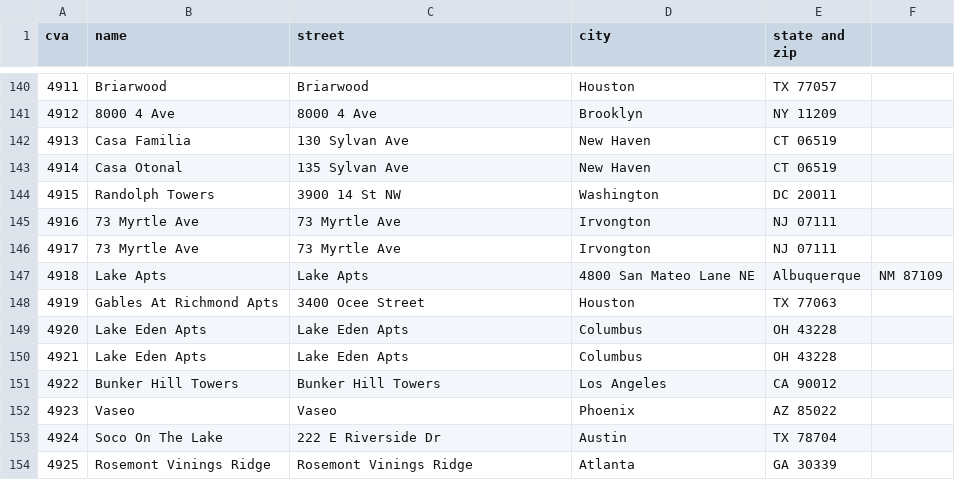
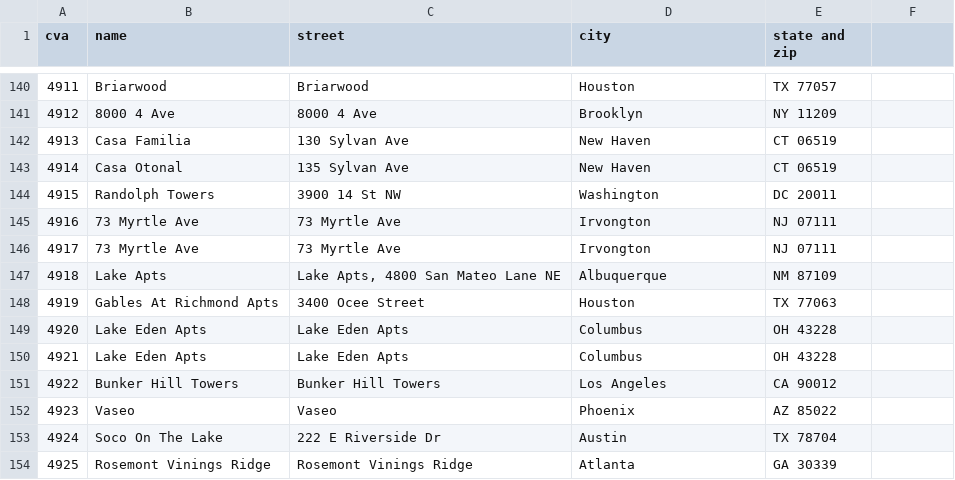
Before and after one commit to emma-k-alexandra/Laundry-IDs, a CSV file: output/csc_service_works_4758_to_5758.csv, drawn as a sheet; only a part is shown, gaps mark what is left out.

Commit message:
Update csc_service_works_4758_to_5758.csv

```diff
--- a/output/csc_service_works_4758_to_5758.csv
+++ b/output/csc_service_works_4758_to_5758.csv
@@ -146,3 +146,3 @@ cva,name,street,city,state and zip
 4917,73 Myrtle Ave,73 Myrtle Ave,Irvongton, NJ 07111
-4918,Lake Apts,Lake Apts, 4800 San Mateo Lane NE,Albuquerque, NM 87109
+4918,Lake Apts,"Lake Apts, 4800 San Mateo Lane NE",Albuquerque, NM 87109
 4919,Gables At Richmond Apts,3400 Ocee Street,Houston, TX 77063
```
